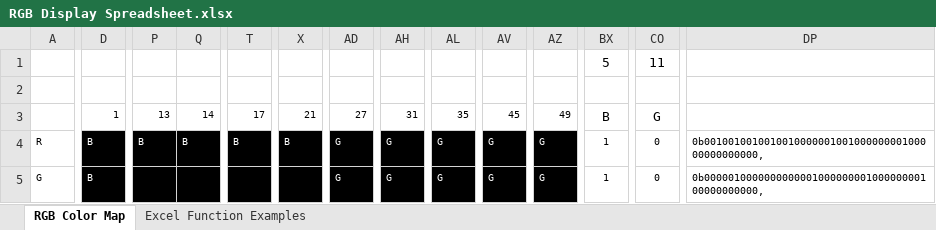
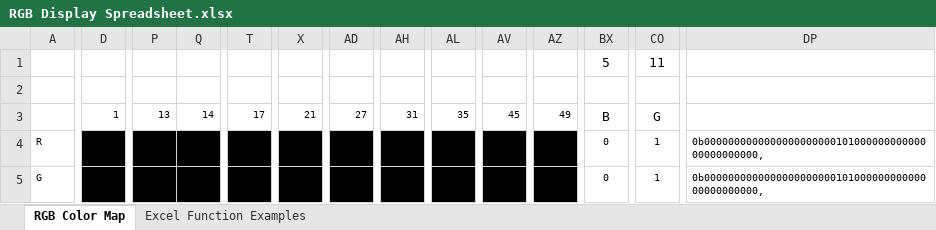
Before and after one commit to MtSAC-ELEC-74/2022-Class-Project, an Excel workbook: Display/RGB Display Spreadsheet.xlsx, sheet RGB Color Map, drawn as a sheet; only a part is shown, gaps mark what is left out; values as stored, in another font and other column widths than the file's, no borders; conditional formats not drawn; the diff covers the shown part only; the diff names each change by its address in the sheet, - before the commit and + after, or states it on an @@ line.

```diff
--- a/Display/RGB Display Spreadsheet.xlsx (sheet RGB Color Map)
+++ b/Display/RGB Display Spreadsheet.xlsx (sheet RGB Color Map)
-D4:D5: B
+D4:D5: (empty)
-P4: B
+P4: (empty)
-Q4: B
+Q4: (empty)
-T4: B
+T4: (empty)
-X4: B
+X4: (empty)
-AD4:AD5: G
+AD4:AD5: (empty)
-AH4:AH5: G
+AH4:AH5: (empty)
-AL4:AL5: G
+AL4:AL5: (empty)
-AV4:AV5: G
+AV4:AV5: (empty)
-AZ4:AZ5: G
+AZ4:AZ5: (empty)
-BX4:BX5: 1
+BX4:BX5: 0
-CO4:CO5: 0
+CO4:CO5: 1
-DP4: 0b001001001001001000000100100000000100000000000000,
+DP4: 0b000000000000000000000010100000000000000000000000,
-DP5: 0b000001000000000000100000000100000000100000000000,
+DP5: 0b000000000000000000000010100000000000000000000000,
```
Also changed, not shown: 3 added rows, 878 edited cells and cell formats elsewhere in this sheet, 2 other files.
